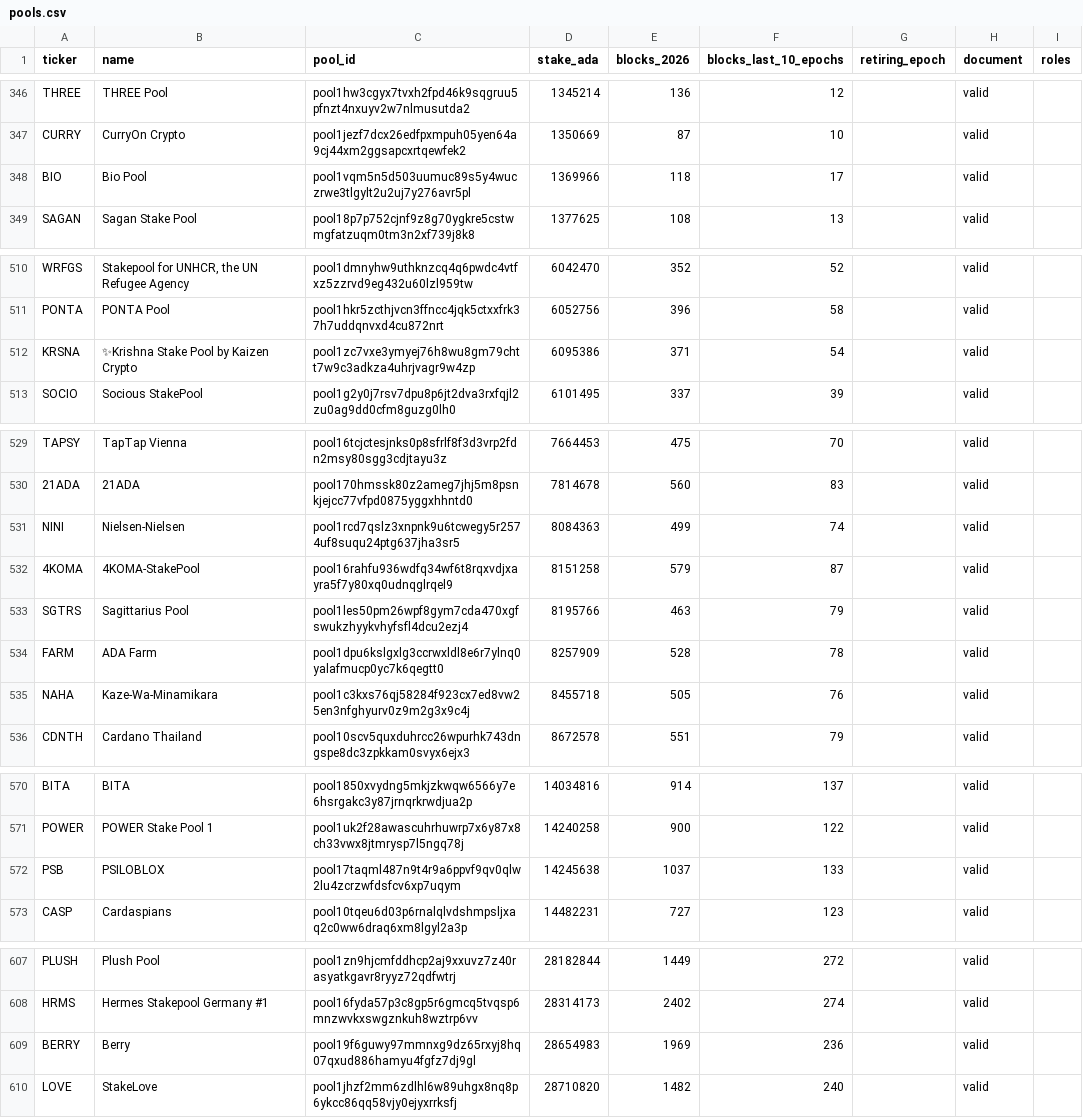
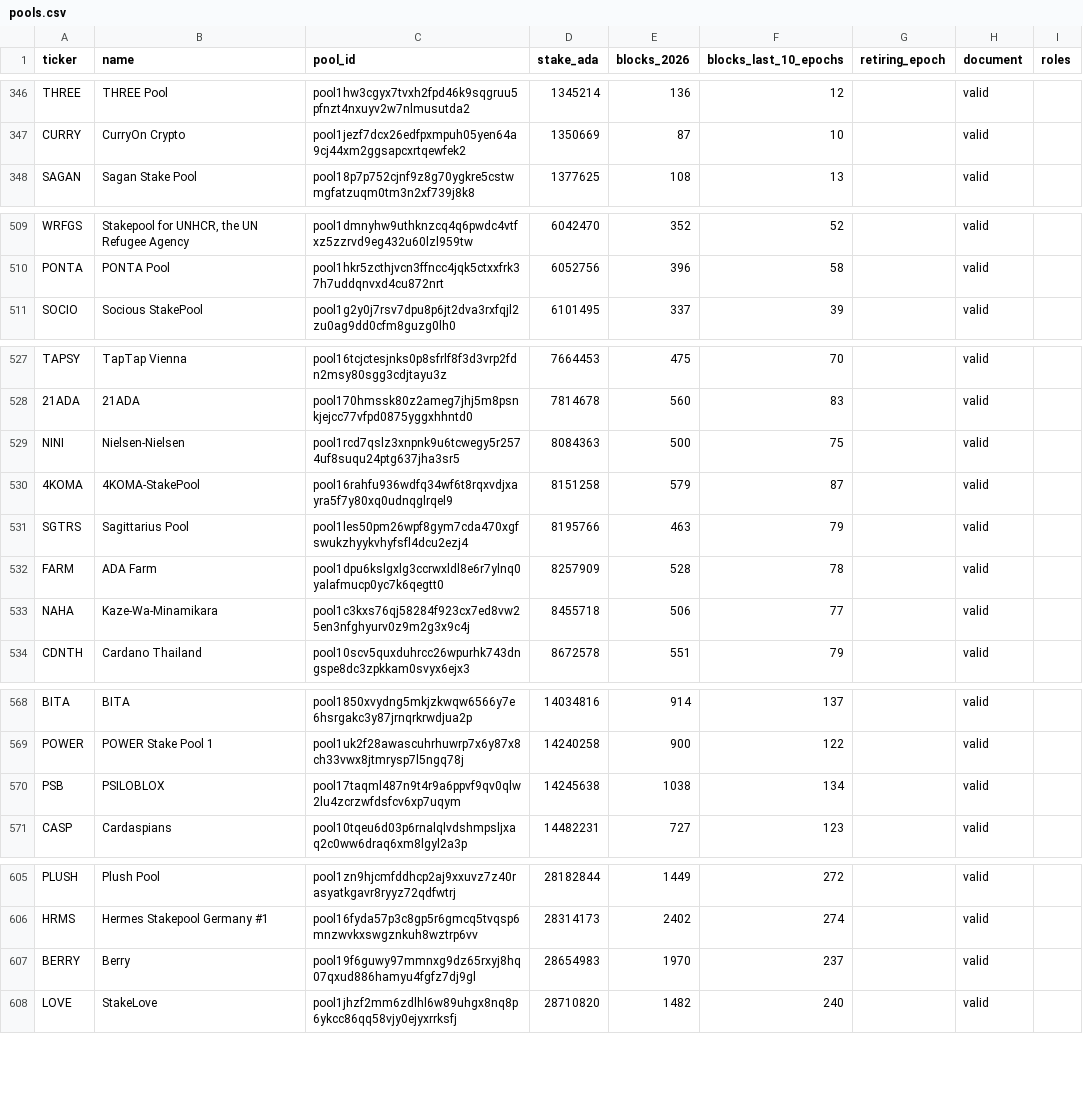
Before and after one commit to GS1973/gs1973.github.io, a CSV file: pools.csv, drawn as a sheet; only a part is shown, gaps mark what is left out.

Commit message:
Pool and DRep list, dashboard: epoch 668, 2026-11-17

```diff
--- a/pools.csv
+++ b/pools.csv
@@ -347,3 +347,2 @@ THREE,THREE Pool,pool1hw3cgyx7tvxh2fpd46k9sqgruu5pfnzt4nxuyv2w7nlmusutda2,134521
 CURRY,CurryOn Crypto,pool1jezf7dcx26edfpxmpuh05yen64a9cj44xm2ggsapcxrtqewfek2,1350669,87,10,,valid,
-BIO,Bio Pool,pool1vqm5n5d503uumuc89s5y4wuczrwe3tlgylt2u2uj7y276avr5pl,1369966,118,17,,valid,
 SAGAN,Sagan Stake Pool,pool18p7p752cjnf9z8g70ygkre5cstwmgfatzuqm0tm3n2xf739j8k8,1377625,108,13,,valid,
@@ -511,3 +510,2 @@ WRFGS,"Stakepool for UNHCR, the UN Refugee Agency",pool1dmnyhw9uthknzcq4q6pwdc4v
 PONTA,PONTA Pool,pool1hkr5zcthjvcn3ffncc4jqk5ctxxfrk37h7uddqnvxd4cu872nrt,6052756,396,58,,valid,
-KRSNA,✨Krishna Stake Pool by Kaizen Crypto,pool1zc7vxe3ymyej76h8wu8gm79chtt7w9c3adkza4uhrjvagr9w4zp,6095386,371,54,,valid,
 SOCIO,Socious StakePool,pool1g2y0j7rsv7dpu8p6jt2dva3rxfqjl2zu0ag9dd0cfm8guzg0lh0,6101495,337,39,,valid,
@@ -530,3 +528,3 @@ TAPSY,TapTap Vienna,pool16tcjctesjnks0p8sfrlf8f3d3vrp2fdn2msy80sgg3cdjtayu3z,766
 21ADA,21ADA,pool170hmssk80z2ameg7jhj5m8psnkjejcc77vfpd0875yggxhhntd0,7814678,560,83,,valid,
-NINI,Nielsen-Nielsen,pool1rcd7qslz3xnpnk9u6tcwegy5r2574uf8suqu24ptg637jha3sr5,8084363,499,74,,valid,
+NINI,Nielsen-Nielsen,pool1rcd7qslz3xnpnk9u6tcwegy5r2574uf8suqu24ptg637jha3sr5,8084363,500,75,,valid,
 4KOMA,4KOMA-StakePool,pool16rahfu936wdfq34wf6t8rqxvdjxayra5f7y80xq0udnqglrqel9,8151258,579,87,,valid,
@@ -534,3 +532,3 @@ SGTRS,Sagittarius Pool,pool1les50pm26wpf8gym7cda470xgfswukzhyykvhyfsfl4dcu2ezj4,
 FARM,ADA Farm,pool1dpu6kslgxlg3ccrwxldl8e6r7ylnq0yalafmucp0yc7k6qegtt0,8257909,528,78,,valid,
-NAHA,Kaze-Wa-Minamikara,pool1c3kxs76qj58284f923cx7ed8vw25en3nfghyurv0z9m2g3x9c4j,8455718,505,76,,valid,
+NAHA,Kaze-Wa-Minamikara,pool1c3kxs76qj58284f923cx7ed8vw25en3nfghyurv0z9m2g3x9c4j,8455718,506,77,,valid,
 CDNTH,Cardano Thailand,pool10scv5quxduhrcc26wpurhk743dngspe8dc3zpkkam0svyx6ejx3,8672578,551,79,,valid,
@@ -571,3 +569,3 @@ BITA,BITA,pool1850xvydng5mkjzkwqw6566y7e6hsrgakc3y87jrnqrkrwdjua2p,14034816,914,
 POWER,POWER Stake Pool 1,pool1uk2f28awascuhrhuwrp7x6y87x8ch33vwx8jtmrysp7l5ngq78j,14240258,900,122,,valid,
-PSB,PSILOBLOX,pool17taqml487n9t4r9a6ppvf9qv0qlw2lu4zcrzwfdsfcv6xp7uqym,14245638,1037,133,,valid,
+PSB,PSILOBLOX,pool17taqml487n9t4r9a6ppvf9qv0qlw2lu4zcrzwfdsfcv6xp7uqym,14245638,1038,134,,valid,
 CASP,Cardaspians,pool10tqeu6d03p6rnalqlvdshmpsljxaq2c0ww6draq6xm8lgyl2a3p,14482231,727,123,,valid,
@@ -608,3 +606,3 @@ PLUSH,Plush Pool,pool1zn9hjcmfddhcp2aj9xxuvz7z40rasyatkgavr8ryyz72qdfwtrj,281828
 HRMS,Hermes Stakepool Germany #1,pool16fyda57p3c8gp5r6gmcq5tvqsp6mnzwvkxswgznkuh8wztrp6vv,28314173,2402,274,,valid,
-BERRY,Berry,pool19f6guwy97mmnxg9dz65rxyj8hq07qxud886hamyu4fgfz7dj9gl,28654983,1969,236,,valid,
+BERRY,Berry,pool19f6guwy97mmnxg9dz65rxyj8hq07qxud886hamyu4fgfz7dj9gl,28654983,1970,237,,valid,
 LOVE,StakeLove,pool1jhzf2mm6zdlhl6w89uhgx8nq8p6ykcc86qq58vjy0ejyxrrksfj,28710820,1482,240,,valid,
```
Also changed, not shown: 2 other files.
